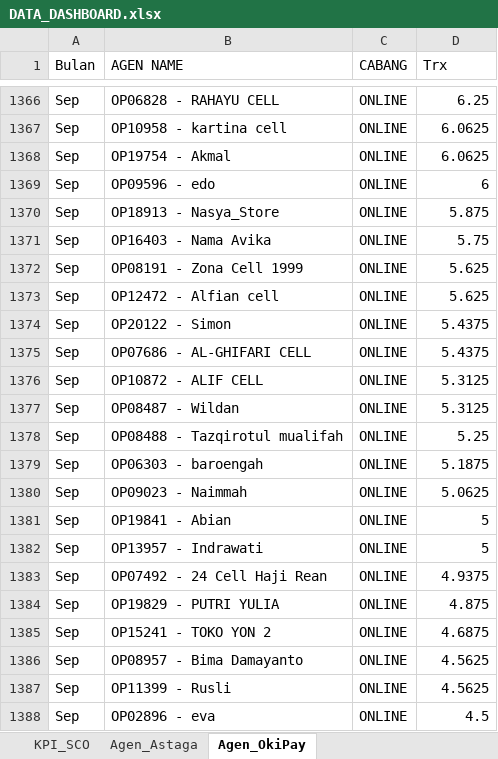
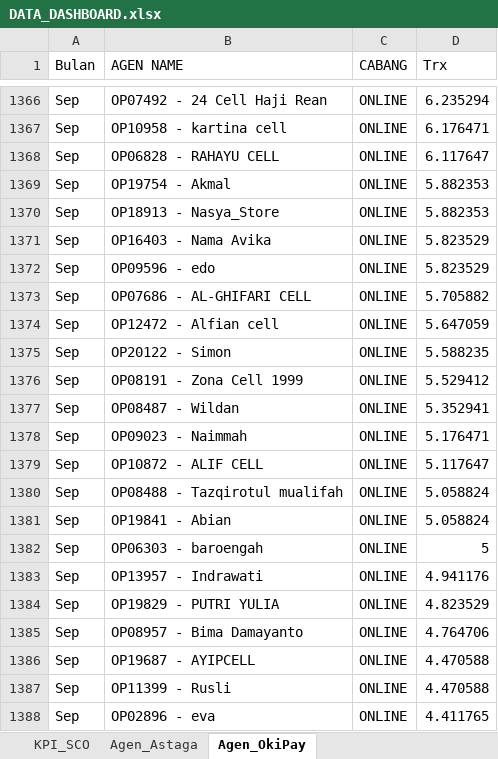
Before and after one commit to depocell/dashboard, an Excel workbook: DATA_DASHBOARD.xlsx, sheet Agen_OkiPay, drawn as a sheet; only a part is shown, gaps mark what is left out; values as stored, in another font and other column widths than the file's, no borders; removed rows and columns are numbered as before the commit, all else as after; the diff covers the shown part only; the diff names each change by its address in the sheet, - before the commit and + after, or states it on an @@ line.

```diff
--- a/DATA_DASHBOARD.xlsx (sheet Agen_OkiPay)
+++ b/DATA_DASHBOARD.xlsx (sheet Agen_OkiPay)
-B1366 (AGEN NAME): OP06828 - RAHAYU CELL
+B1366 (AGEN NAME): OP07492 - 24 Cell Haji Rean
-D1366 (Trx): 6.25
+D1366 (Trx): 6.235294
-D1367 (Trx): 6.0625
+D1367 (Trx): 6.176471
+row 1368: Sep | OP06828 - RAHAYU CELL | ONLINE | 6.117647
-D1369 (Trx): 6.0625
+D1369 (Trx): 5.882353
-row 1369: Sep | OP09596 - edo | ONLINE | 6
-D1370 (Trx): 5.875
+D1370 (Trx): 5.882353
-D1371 (Trx): 5.75
+D1371 (Trx): 5.823529
-B1372 (AGEN NAME): OP08191 - Zona Cell 1999
+B1372 (AGEN NAME): OP09596 - edo
-D1372 (Trx): 5.625
+D1372 (Trx): 5.823529
+row 1373: Sep | OP07686 - AL-GHIFARI CELL | ONLINE | 5.705882
-D1374 (Trx): 5.625
+D1374 (Trx): 5.647059
-D1375 (Trx): 5.4375
+D1375 (Trx): 5.588235
-row 1375: Sep | OP07686 - AL-GHIFARI CELL | ONLINE | 5.4375
-B1376 (AGEN NAME): OP10872 - ALIF CELL
+B1376 (AGEN NAME): OP08191 - Zona Cell 1999
-D1376 (Trx): 5.3125
+D1376 (Trx): 5.529412
-D1377 (Trx): 5.3125
+D1377 (Trx): 5.352941
-row 1378: Sep | OP08488 - Tazqirotul mualifah | ONLINE | 5.25
-row 1379: Sep | OP06303 - baroengah | ONLINE | 5.1875
-D1378 (Trx): 5.0625
+D1378 (Trx): 5.176471
+row 1379: Sep | OP10872 - ALIF CELL | ONLINE | 5.117647
+row 1380: Sep | OP08488 - Tazqirotul mualifah | ONLINE | 5.058824
-D1381 (Trx): 5
+D1381 (Trx): 5.058824
+row 1382: Sep | OP06303 - baroengah | ONLINE | 5
-D1383 (Trx): 5
+D1383 (Trx): 4.941176
-row 1383: Sep | OP07492 - 24 Cell Haji Rean | ONLINE | 4.9375
-D1384 (Trx): 4.875
+D1384 (Trx): 4.823529
-row 1385: Sep | OP15241 - TOKO YON 2 | ONLINE | 4.6875
-D1385 (Trx): 4.5625
+D1385 (Trx): 4.764706
+row 1386: Sep | OP19687 - AYIPCELL | ONLINE | 4.470588
-D1387 (Trx): 4.5625
+D1387 (Trx): 4.470588
-D1388 (Trx): 4.5
+D1388 (Trx): 4.411765
```
Also changed, not shown: other rows of this sheet, sheet Agen_Astaga, sheet Product_Bulanan_Astaga, sheet Product_Bulanan_OKI, sheet Sales_Bulanan_Astaga, sheet Sales_Bulanan_OKI.
